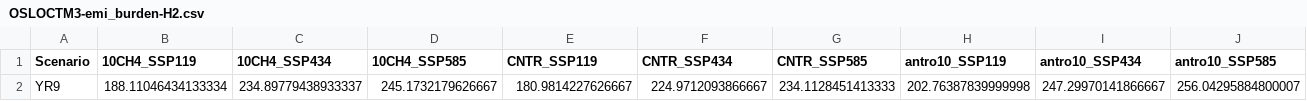
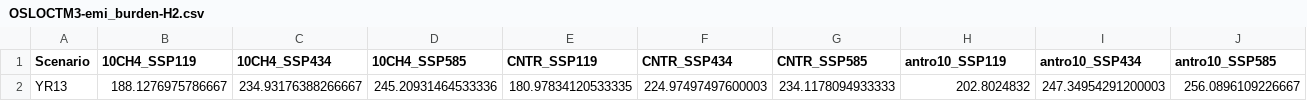
Before and after one commit to ragnhibs/Hydrogen_GWP_avi_sensitivity, a CSV file: input_ssp/OSLOCTM3-emi_burden-H2.csv, drawn as a sheet; removed rows and columns are numbered as before the commit, all else as after; the diff names each change by its address in the sheet, - before the commit and + after, or states it on an @@ line.

```diff
--- a/input_ssp/OSLOCTM3-emi_burden-H2.csv
+++ b/input_ssp/OSLOCTM3-emi_burden-H2.csv
-row 2: YR9 | 188.11046434133334 | 234.89779438933337 | 245.1732179626667 | 180.9814227626667 | 224.9712093866667 | 234.1128451413333 | 202.76387839999998 | 247.29970141866667 | 256.04295884800007
+row 2: YR13 | 188.1276975786667 | 234.93176388266667 | 245.20931464533336 | 180.97834120533335 | 224.97497497600003 | 234.1178094933333 | 202.8024832 | 247.34954291200003 | 256.0896109226667
```
Also changed, not shown: output/table_budget_ch4.csv, output/table_budget_h2.csv, 20 other files.
